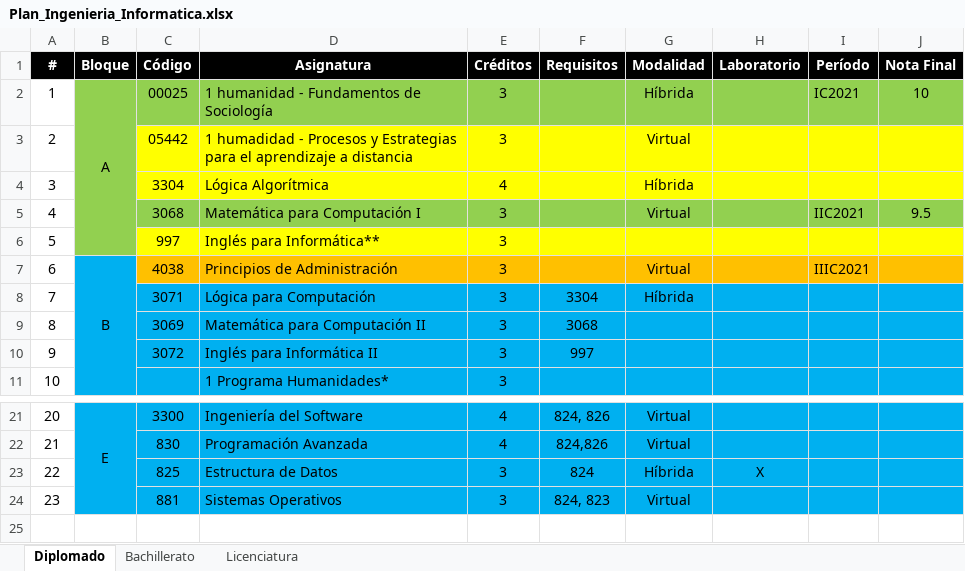
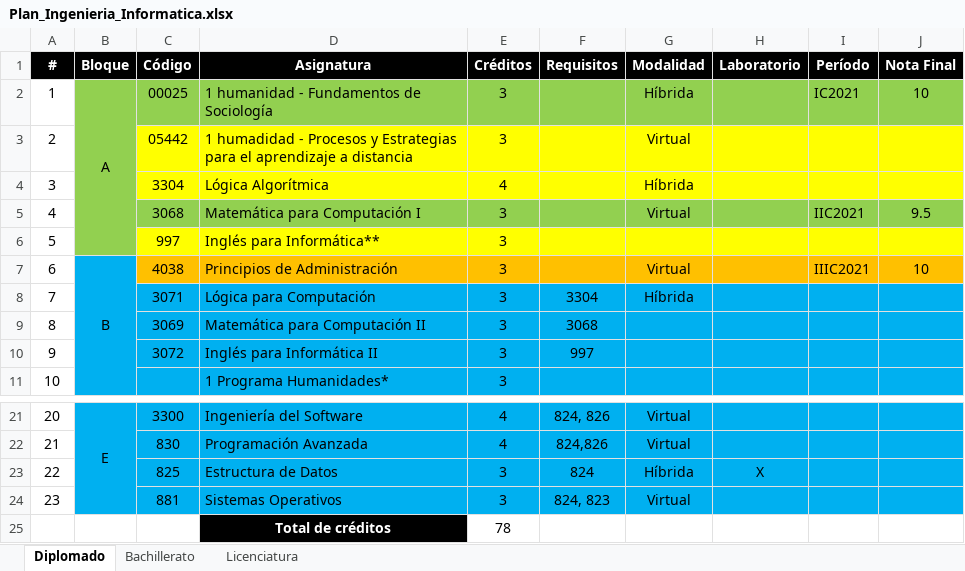
Before and after one commit to daniel2483/UNED, an Excel workbook: Plan_Ingenieria_Informatica.xlsx, sheet Diplomado, drawn as a sheet; only a part is shown, gaps mark what is left out; values as stored, in another font and other column widths than the file's, no borders; the diff names each change by its address in the sheet, - before the commit and + after, or states it on an @@ line.

```diff
--- a/Plan_Ingenieria_Informatica.xlsx (sheet Diplomado)
+++ b/Plan_Ingenieria_Informatica.xlsx (sheet Diplomado)
-J7 (Nota Final): (empty)
+J7 (Nota Final): 10
+row 25:  |  |  | Total de créditos | 78
```
Also changed, not shown: sheet Bachillerato, 5 other files.
